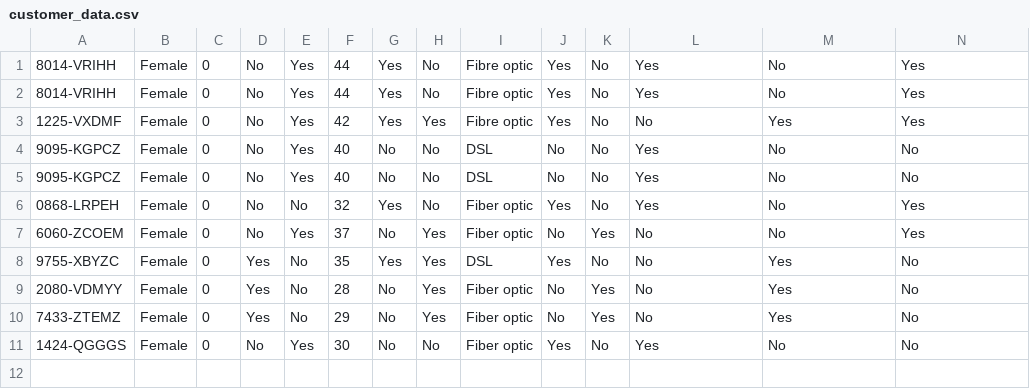
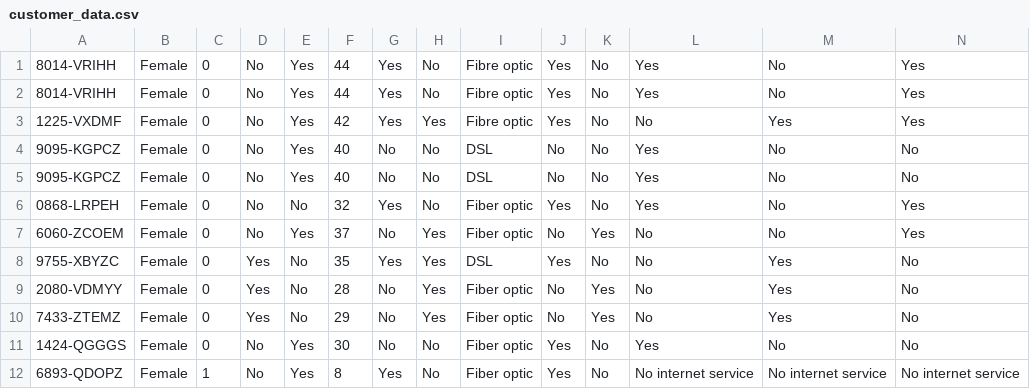
Before and after one commit to codedbyseosy/Exploratory-Data-Analysis-EDA-Project, a CSV file: Customer Churn Prediction/customer_churn_app/customer_data.csv, drawn as a sheet; only a part is shown; rows hold the shown columns only; the diff names each change by its address in the sheet, - before the commit and + after, or states it on an @@ line.

```diff
--- a/Customer Churn Prediction/customer_churn_app/customer_data.csv
+++ b/Customer Churn Prediction/customer_churn_app/customer_data.csv
+row 12: 6893-QDOPZ | Female | 1 | No | Yes | 8 | Yes | No | Fiber optic | Yes | No | No internet service | No internet service | No internet service
```
Also changed, not shown: 13 other files.
